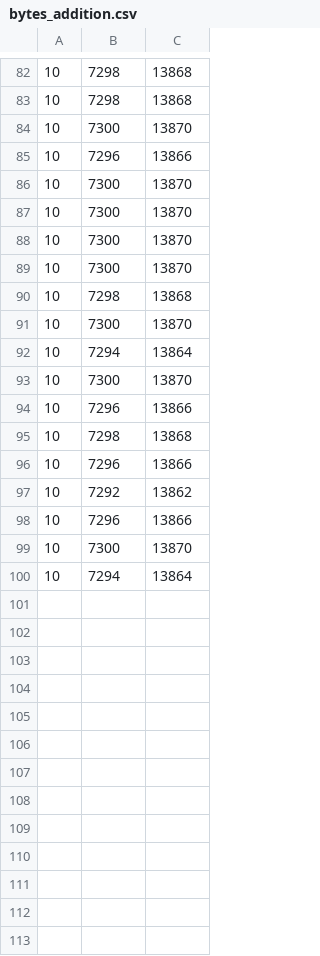
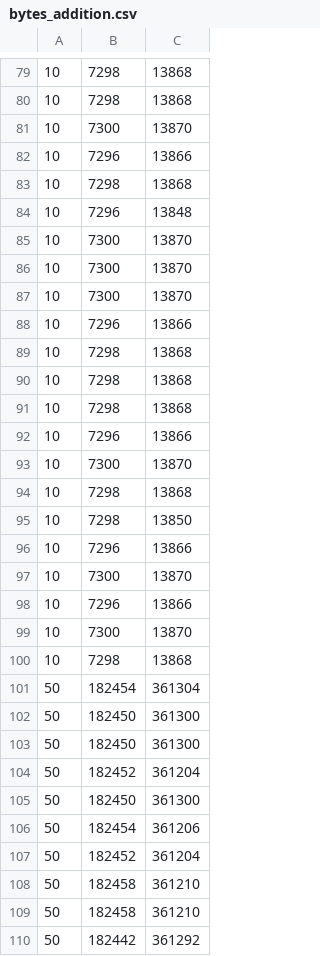
Before and after one commit to intx4/Atopet, a CSV file: project1/bytes_addition.csv, drawn as a sheet; only a part is shown, gaps mark what is left out; the diff covers the shown part only.

```diff
--- a/project1/bytes_addition.csv
+++ b/project1/bytes_addition.csv
@@ -85,2 +82,4 @@
 10,7296,13866
+10,7298,13868
+10,7296,13848
 10,7300,13870
@@ -88,13 +87,24 @@
 10,7300,13870
+10,7296,13866
+10,7298,13868
+10,7298,13868
+10,7298,13868
+10,7296,13866
 10,7300,13870
 10,7298,13868
-10,7300,13870
-10,7294,13864
+10,7298,13850
+10,7296,13866
 10,7300,13870
 10,7296,13866
+10,7300,13870
 10,7298,13868
-10,7296,13866
-10,7292,13862
-10,7296,13866
-10,7300,13870
-10,7294,13864
+50,182454,361304
+50,182450,361300
+50,182450,361300
+50,182452,361204
+50,182450,361300
+50,182454,361206
+50,182452,361204
+50,182458,361210
+50,182458,361210
+50,182442,361292
```
Also changed, not shown: 11 added rows, 4 removed rows, 23 moved rows and 1 edited cell elsewhere in this file, 4 other files.
